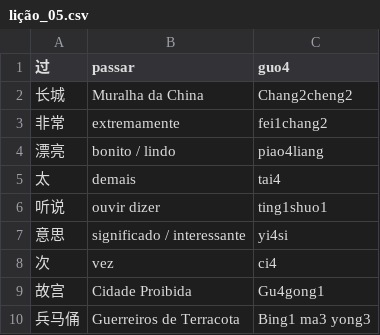
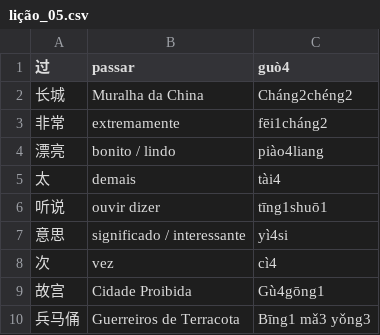
Before and after one commit to glazari/mandarim_intermediario_1, a CSV file: lição_05.csv, drawn as a sheet.

```diff
--- a/lição_05.csv
+++ b/lição_05.csv
@@ -1,10 +1,10 @@
-过	passar	guo4
-长城	Muralha da China	Chang2cheng2
-非常	extremamente	fei1chang2
-漂亮	bonito / lindo	piao4liang
-太	demais	tai4
-听说	ouvir dizer	ting1shuo1
-意思	significado / interessante	yi4si
-次	vez	ci4
-故宫	Cidade Proibida	Gu4gong1
-兵马俑	Guerreiros de Terracota	Bing1 ma3 yong3
+过	passar	guò4
+长城	Muralha da China	Cháng2chéng2
+非常	extremamente	fēi1cháng2
+漂亮	bonito / lindo	piào4liang
+太	demais	tài4
+听说	ouvir dizer	tīng1shuō1
+意思	significado / interessante	yì4si
+次	vez	cì4
+故宫	Cidade Proibida	Gù4gōng1
+兵马俑	Guerreiros de Terracota	Bīng1 mǎ3 yǒng3
```
Also changed, not shown: lição_03.csv, lição_09.csv, 4 other files.
